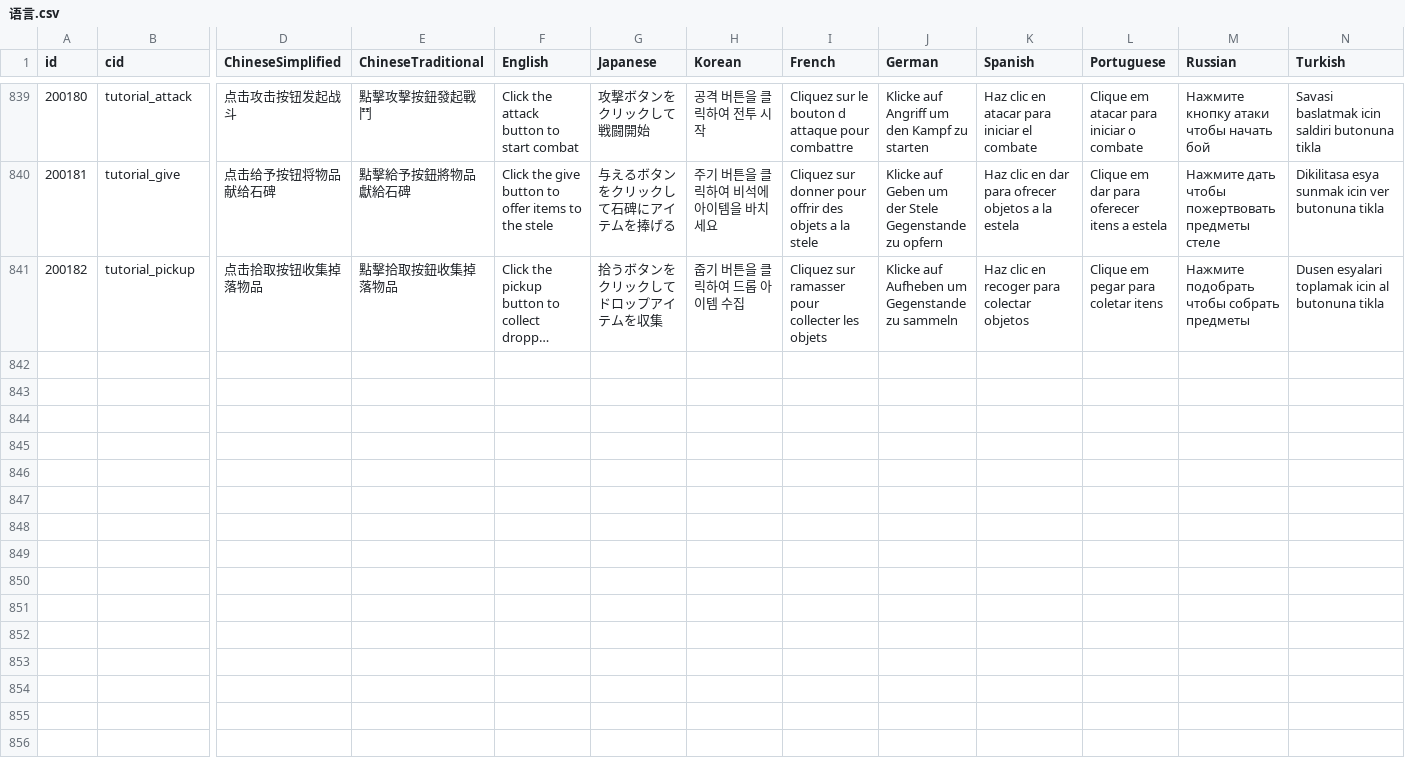
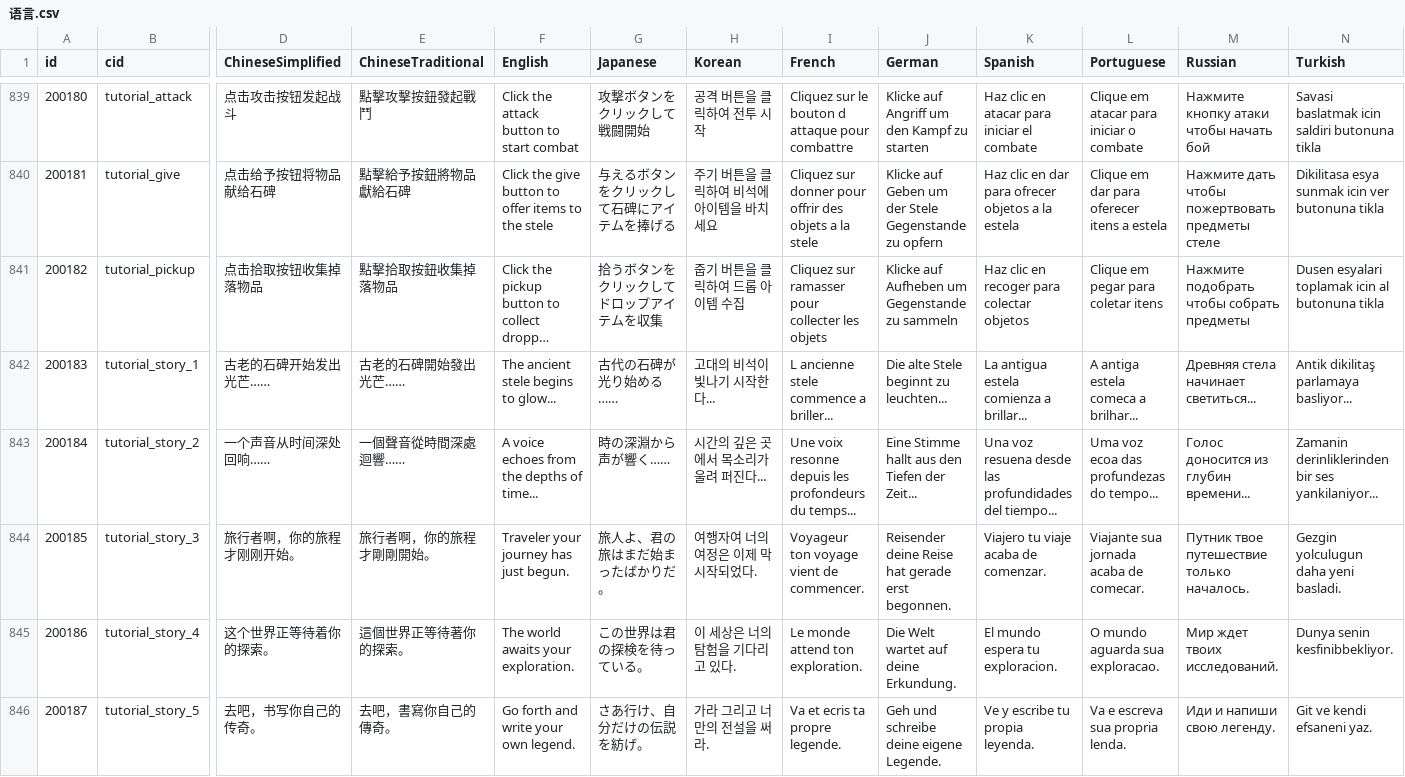
Before and after one commit to zlex001/LOA-Server, a CSV file: Library/Design/语言.csv, drawn as a sheet; only a part is shown, gaps mark what is left out; long unchanged cells end in …; rows hold the shown columns only; the diff names each change by its address in the sheet, - before the commit and + after, or states it on an @@ line.

```diff
--- a/Library/Design/语言.csv
+++ b/Library/Design/语言.csv
+row 842: 200183 | tutorial_story_1 | 古老的石碑开始发出光芒…… | 古老的石碑開始發出光芒…… | The ancient stele begins to glow... | 古代の石碑が光り始める…… | 고대의 비석이 빛나기 시작한다... | L ancienne stele commence a briller... | Die alte Stele beginnt zu leuchten... | La antigua estela comienza a brillar... | A antiga estela comeca a brilhar... | Древняя стела начинает светиться... | Antik dikilitaş parlamaya basliyor...
+row 843: 200184 | tutorial_story_2 | 一个声音从时间深处回响…… | 一個聲音從時間深處迴響…… | A voice echoes from the depths of time... | 時の深淵から声が響く…… | 시간의 깊은 곳에서 목소리가 울려 퍼진다... | Une voix resonne depuis les profondeurs du temps... | Eine Stimme hallt aus den Tiefen der Zeit... | Una voz resuena desde las profundidades del tiempo... | Uma voz ecoa das profundezas do tempo... | Голос доносится из глубин времени... | Zamanin derinliklerinden bir ses yankilaniyor...
+row 844: 200185 | tutorial_story_3 | 旅行者啊，你的旅程才刚刚开始。 | 旅行者啊，你的旅程才剛剛開始。 | Traveler your journey has just begun. | 旅人よ、君の旅はまだ始まったばかりだ。 | 여행자여 너의 여정은 이제 막 시작되었다. | Voyageur ton voyage vient de commencer. | Reisender deine Reise hat gerade erst begonnen. | Viajero tu viaje acaba de comenzar. | Viajante sua jornada acaba de comecar. | Путник твое путешествие только началось. | Gezgin yolculugun daha yeni basladi.
+row 845: 200186 | tutorial_story_4 | 这个世界正等待着你的探索。 | 這個世界正等待著你的探索。 | The world awaits your exploration. | この世界は君の探検を待っている。 | 이 세상은 너의 탐험을 기다리고 있다. | Le monde attend ton exploration. | Die Welt wartet auf deine Erkundung. | El mundo espera tu exploracion. | O mundo aguarda sua exploracao. | Мир ждет твоих исследований. | Dunya senin kesfinibbekliyor.
+row 846: 200187 | tutorial_story_5 | 去吧，书写你自己的传奇。 | 去吧，書寫你自己的傳奇。 | Go forth and write your own legend. | さあ行け、自分だけの伝説を紡げ。 | 가라 그리고 너만의 전설을 써라. | Va et ecris ta propre legende. | Geh und schreibe deine eigene Legende. | Ve y escribe tu propia leyenda. | Va e escreva sua propria lenda. | Иди и напиши свою легенду. | Git ve kendi efsaneni yaz.
```
Also changed, not shown: Library/Logs/Economy/Scene_1_圣泉镇.csv, Library/Logs/Economy/Scene_2_地下城.csv, 6 other files.
